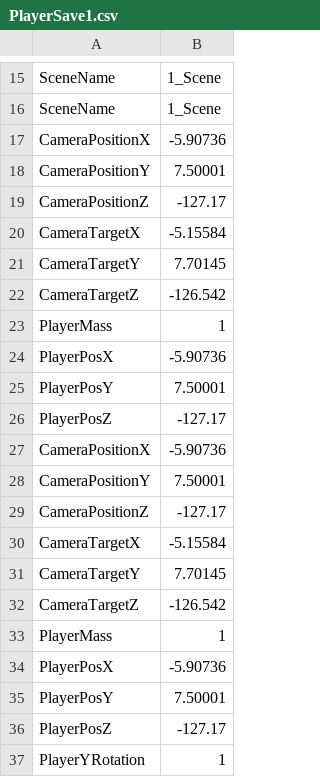
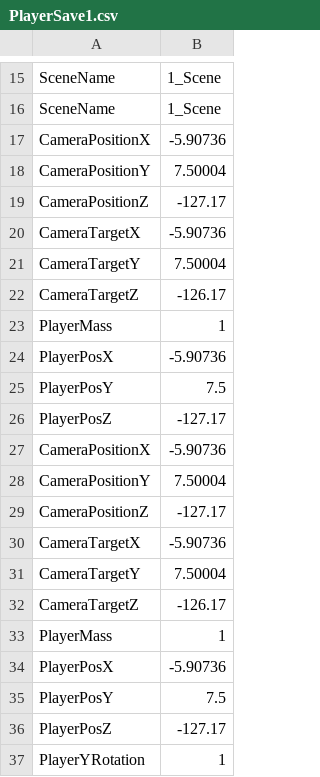
Before and after one commit to HalcionCyanide/SP3_T14N, a CSV file: Base/DrivenFiles/PlayerSave1.csv, drawn as a sheet; only a part is shown, gaps mark what is left out.

Commit message:
Just some save system debugging.

```diff
--- a/Base/DrivenFiles/PlayerSave1.csv
+++ b/Base/DrivenFiles/PlayerSave1.csv
@@ -17,20 +17,20 @@ SceneName,1_Scene
 CameraPositionX,-5.90736
-CameraPositionY,7.50001
+CameraPositionY,7.50004
 CameraPositionZ,-127.17
-CameraTargetX,-5.15584
-CameraTargetY,7.70145
-CameraTargetZ,-126.542
+CameraTargetX,-5.90736
+CameraTargetY,7.50004
+CameraTargetZ,-126.17
 PlayerMass,1
 PlayerPosX,-5.90736
-PlayerPosY,7.50001
+PlayerPosY,7.5
 PlayerPosZ,-127.17
 CameraPositionX,-5.90736
-CameraPositionY,7.50001
+CameraPositionY,7.50004
 CameraPositionZ,-127.17
-CameraTargetX,-5.15584
-CameraTargetY,7.70145
-CameraTargetZ,-126.542
+CameraTargetX,-5.90736
+CameraTargetY,7.50004
+CameraTargetZ,-126.17
 PlayerMass,1
 PlayerPosX,-5.90736
-PlayerPosY,7.50001
+PlayerPosY,7.5
 PlayerPosZ,-127.17
```
